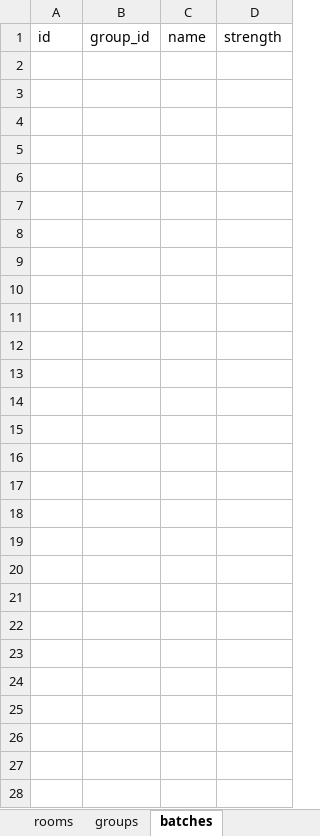
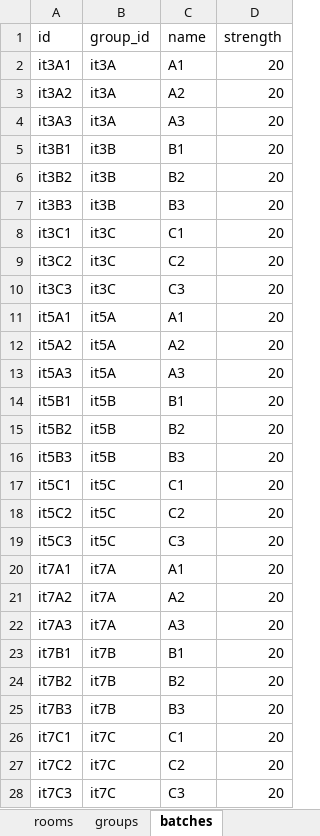
Before and after one commit to omkawate/timetable, an Excel workbook: sample_data/it_presentation.xlsx, sheet batches, drawn as a sheet; values as stored, in another font and other column widths than the file's, no borders; the diff names each change by its address in the sheet, - before the commit and + after, or states it on an @@ line.

```diff
--- a/sample_data/it_presentation.xlsx (sheet batches)
+++ b/sample_data/it_presentation.xlsx (sheet batches)
+row 2: it3A1 | it3A | A1 | 20
+row 3: it3A2 | it3A | A2 | 20
+row 4: it3A3 | it3A | A3 | 20
+row 5: it3B1 | it3B | B1 | 20
+row 6: it3B2 | it3B | B2 | 20
+row 7: it3B3 | it3B | B3 | 20
+row 8: it3C1 | it3C | C1 | 20
+row 9: it3C2 | it3C | C2 | 20
+row 10: it3C3 | it3C | C3 | 20
+row 11: it5A1 | it5A | A1 | 20
+row 12: it5A2 | it5A | A2 | 20
+row 13: it5A3 | it5A | A3 | 20
+row 14: it5B1 | it5B | B1 | 20
+row 15: it5B2 | it5B | B2 | 20
+row 16: it5B3 | it5B | B3 | 20
+row 17: it5C1 | it5C | C1 | 20
+row 18: it5C2 | it5C | C2 | 20
+row 19: it5C3 | it5C | C3 | 20
+row 20: it7A1 | it7A | A1 | 20
+row 21: it7A2 | it7A | A2 | 20
+row 22: it7A3 | it7A | A3 | 20
+row 23: it7B1 | it7B | B1 | 20
+row 24: it7B2 | it7B | B2 | 20
+row 25: it7B3 | it7B | B3 | 20
+row 26: it7C1 | it7C | C1 | 20
+row 27: it7C2 | it7C | C2 | 20
+row 28: it7C3 | it7C | C3 | 20
```
Also changed, not shown: sheet offerings, sheet teachers, sheet rooms, sheet settings, 21 other files.
